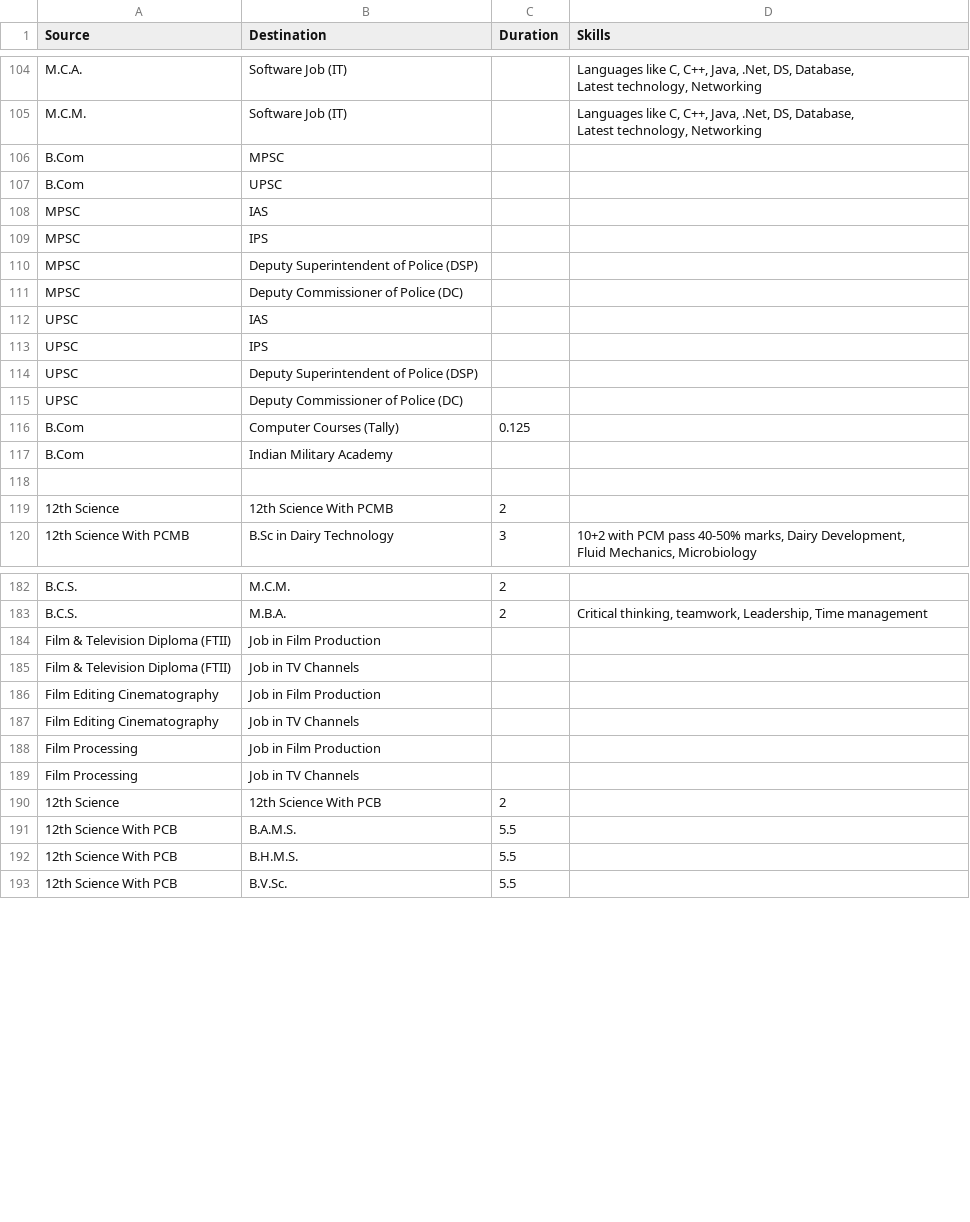
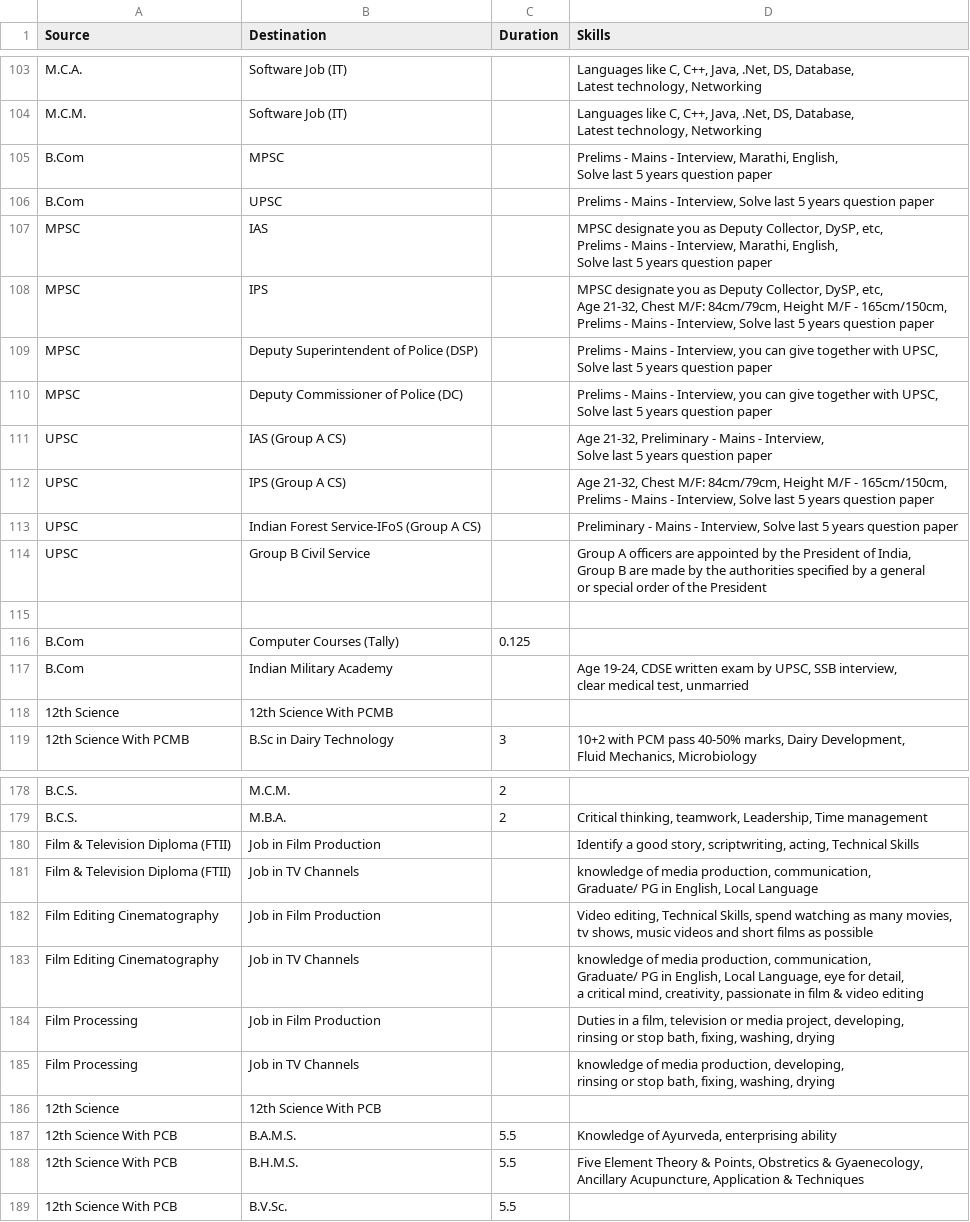
Before and after one commit to prakranj533/CM, a CSV file: csv-to-json-data/sheet.csv, drawn as a sheet; only a part is shown, gaps mark what is left out; the diff covers the shown part only.

```diff
--- a/csv-to-json-data/sheet.csv
+++ b/csv-to-json-data/sheet.csv
@@ -136,16 +137,28 @@ M.C.M.,Software Job (IT),,"Languages like C, C++, Java, .Net, DS, Database,
 Latest technology, Networking"
-B.Com,MPSC,,
-B.Com,UPSC,,
-MPSC,IAS,,
-MPSC,IPS,,
-MPSC,Deputy Superintendent of Police (DSP),,
-MPSC,Deputy Commissioner of Police (DC),,
-UPSC,IAS,,
-UPSC,IPS,,
-UPSC,Deputy Superintendent of Police (DSP),,
-UPSC,Deputy Commissioner of Police (DC),,
+B.Com,MPSC,,"Prelims - Mains - Interview, Marathi, English,
+Solve last 5 years question paper"
+B.Com,UPSC,,"Prelims - Mains - Interview, Solve last 5 years question paper"
+MPSC,IAS,,"MPSC designate you as Deputy Collector, DySP, etc,
+Prelims - Mains - Interview, Marathi, English,
+Solve last 5 years question paper"
+MPSC,IPS,,"MPSC designate you as Deputy Collector, DySP, etc,
+Age 21-32, Chest M/F: 84cm/79cm, Height M/F - 165cm/150cm,
+Prelims - Mains - Interview, Solve last 5 years question paper"
+MPSC,Deputy Superintendent of Police (DSP),,"Prelims - Mains - Interview, you can give together with UPSC,
+Solve last 5 years question paper"
+MPSC,Deputy Commissioner of Police (DC),,"Prelims - Mains - Interview, you can give together with UPSC,
+Solve last 5 years question paper"
+UPSC,IAS (Group A CS),,"Age 21-32, Preliminary - Mains - Interview,
+Solve last 5 years question paper"
+UPSC,IPS (Group A CS),,"Age 21-32, Chest M/F: 84cm/79cm, Height M/F - 165cm/150cm,
+Prelims - Mains - Interview, Solve last 5 years question paper"
+UPSC,Indian Forest Service-IFoS (Group A CS),,"Preliminary - Mains - Interview, Solve last 5 years question paper"
+UPSC,Group B Civil Service,,"Group A officers are appointed by the President of India,
+Group B are made by the authorities specified by a general
+or special order of the President"
+,,,
 B.Com,Computer Courses (Tally),0.125,
-B.Com,Indian Military Academy,,
-,,,
-12th Science,12th Science With PCMB,2,
+B.Com,Indian Military Academy,,"Age 19-24, CDSE written exam by UPSC, SSB interview,
+clear medical test, unmarried"
+12th Science,12th Science With PCMB,,
 12th Science With PCMB,B.Sc in Dairy Technology,3,"10+2 with PCM pass 40-50% marks, Dairy Development,
@@ -221,11 +239,18 @@ B.C.S.,M.C.M.,2,
 B.C.S.,M.B.A.,2,"Critical thinking, teamwork, Leadership, Time management"
-Film & Television Diploma (FTII),Job in Film Production,,
-Film & Television Diploma (FTII),Job in TV Channels,,
-Film Editing Cinematography,Job in Film Production,,
-Film Editing Cinematography,Job in TV Channels,,
-Film Processing,Job in Film Production,,
-Film Processing,Job in TV Channels,,
-12th Science,12th Science With PCB,2,
-12th Science With PCB,B.A.M.S.,5.5,
-12th Science With PCB,B.H.M.S.,5.5,
+Film & Television Diploma (FTII),Job in Film Production,,"Identify a good story, scriptwriting, acting, Technical Skills"
+Film & Television Diploma (FTII),Job in TV Channels,,"knowledge of media production, communication,
+Graduate/ PG in English, Local Language "
+Film Editing Cinematography,Job in Film Production,,"Video editing, Technical Skills, spend watching as many movies,
+tv shows, music videos and short films as possible"
+Film Editing Cinematography,Job in TV Channels,,"knowledge of media production, communication,
+Graduate/ PG in English, Local Language, eye for detail,
+a critical mind, creativity, passionate in film & video editing"
+Film Processing,Job in Film Production,,"Duties in a film, television or media project, developing,
+rinsing or stop bath, fixing, washing, drying"
+Film Processing,Job in TV Channels,,"knowledge of media production, developing,
+rinsing or stop bath, fixing, washing, drying"
+12th Science,12th Science With PCB,,
+12th Science With PCB,B.A.M.S.,5.5,"Knowledge of Ayurveda, enterprising ability"
+12th Science With PCB,B.H.M.S.,5.5,"Five Element Theory & Points, Obstretics & Gyaenecology,
+Ancillary Acupuncture, Application & Techniques"
 12th Science With PCB,B.V.Sc.,5.5,
```
Also changed, not shown: 1 added row, 5 removed rows and 20 edited cells elsewhere in this file, 2 other files.
